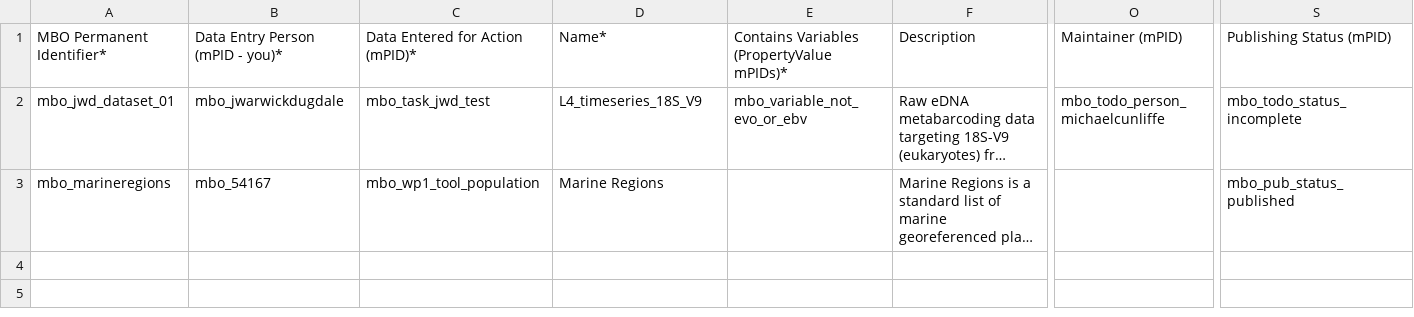
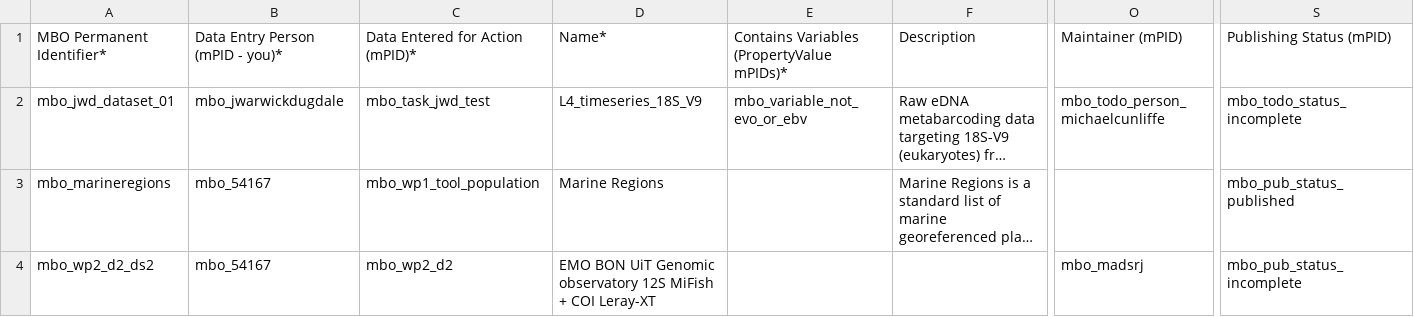
Before and after one commit to vliz-be-opsci/mbo-csv-to-json-ld, a CSV file: data/Dataset.csv, drawn as a sheet; only a part is shown, gaps mark what is left out; long unchanged cells end in …; rows hold the shown columns only; the diff names each change by its address in the sheet, - before the commit and + after, or states it on an @@ line.

```diff
--- a/data/Dataset.csv
+++ b/data/Dataset.csv
+row 4: mbo_wp2_d2_ds2 | mbo_54167 | mbo_wp2_d2 | EMO BON UiT Genomic observatory 12S MiFish + COI Leray-XT |  |  | mbo_madsrj | mbo_pub_status_incomplete
```
Also changed, not shown: data/Action.csv, data/GeoShape.csv, 5 other files.
